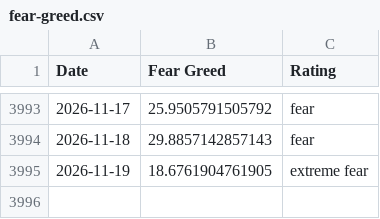
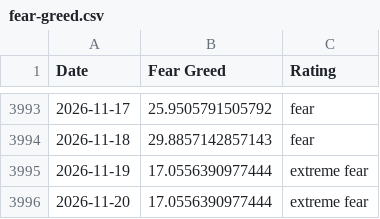
Before and after one commit to spicy-man/DCA-tool, a CSV file: public/data/fear-greed.csv, drawn as a sheet; only a part is shown, gaps mark what is left out.

```diff
--- a/public/data/fear-greed.csv
+++ b/public/data/fear-greed.csv
@@ -3994,2 +3994,3 @@ Date,Fear Greed,Rating
 2026-11-18,29.8857142857143,fear
-2026-11-19,18.6761904761905,extreme fear
+2026-11-19,17.0556390977444,extreme fear
+2026-11-20,17.0556390977444,extreme fear
```
Also changed, not shown: 1 other file.
